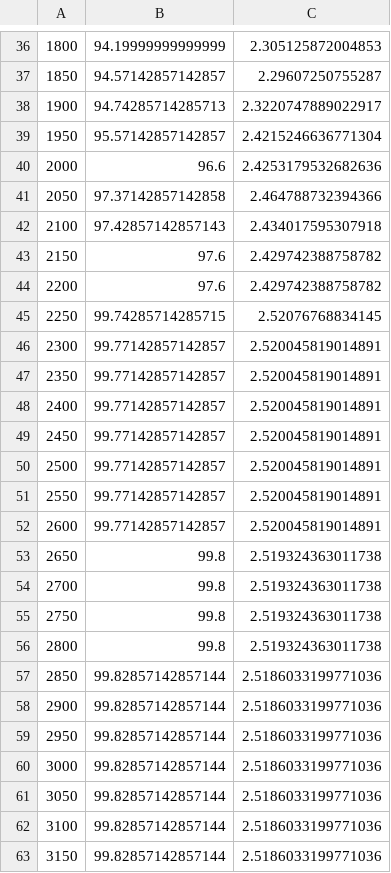
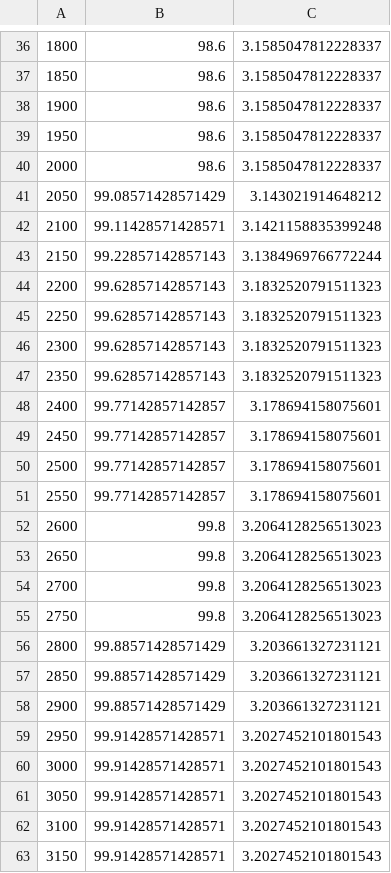
Before and after one commit to Chackoya/collaborative-exploration, a CSV file: stats.csv, drawn as a sheet; only a part is shown, gaps mark what is left out; the diff covers the shown part only.

```diff
--- a/stats.csv
+++ b/stats.csv
@@ -36,28 +36,28 @@
-1800 , 94.19999999999999 , 2.305125872004853
-1850 , 94.57142857142857 , 2.29607250755287
-1900 , 94.74285714285713 , 2.3220747889022917
-1950 , 95.57142857142857 , 2.4215246636771304
-2000 , 96.6 , 2.4253179532682636
-2050 , 97.37142857142858 , 2.464788732394366
-2100 , 97.42857142857143 , 2.434017595307918
-2150 , 97.6 , 2.429742388758782
-2200 , 97.6 , 2.429742388758782
-2250 , 99.74285714285715 , 2.52076768834145
-2300 , 99.77142857142857 , 2.520045819014891
-2350 , 99.77142857142857 , 2.520045819014891
-2400 , 99.77142857142857 , 2.520045819014891
-2450 , 99.77142857142857 , 2.520045819014891
-2500 , 99.77142857142857 , 2.520045819014891
-2550 , 99.77142857142857 , 2.520045819014891
-2600 , 99.77142857142857 , 2.520045819014891
-2650 , 99.8 , 2.519324363011738
-2700 , 99.8 , 2.519324363011738
-2750 , 99.8 , 2.519324363011738
-2800 , 99.8 , 2.519324363011738
-2850 , 99.82857142857144 , 2.5186033199771036
-2900 , 99.82857142857144 , 2.5186033199771036
-2950 , 99.82857142857144 , 2.5186033199771036
-3000 , 99.82857142857144 , 2.5186033199771036
-3050 , 99.82857142857144 , 2.5186033199771036
-3100 , 99.82857142857144 , 2.5186033199771036
-3150 , 99.82857142857144 , 2.5186033199771036
+1800 , 98.6 , 3.1585047812228337
+1850 , 98.6 , 3.1585047812228337
+1900 , 98.6 , 3.1585047812228337
+1950 , 98.6 , 3.1585047812228337
+2000 , 98.6 , 3.1585047812228337
+2050 , 99.08571428571429 , 3.143021914648212
+2100 , 99.11428571428571 , 3.1421158835399248
+2150 , 99.22857142857143 , 3.1384969766772244
+2200 , 99.62857142857143 , 3.1832520791511323
+2250 , 99.62857142857143 , 3.1832520791511323
+2300 , 99.62857142857143 , 3.1832520791511323
+2350 , 99.62857142857143 , 3.1832520791511323
+2400 , 99.77142857142857 , 3.178694158075601
+2450 , 99.77142857142857 , 3.178694158075601
+2500 , 99.77142857142857 , 3.178694158075601
+2550 , 99.77142857142857 , 3.178694158075601
+2600 , 99.8 , 3.2064128256513023
+2650 , 99.8 , 3.2064128256513023
+2700 , 99.8 , 3.2064128256513023
+2750 , 99.8 , 3.2064128256513023
+2800 , 99.88571428571429 , 3.203661327231121
+2850 , 99.88571428571429 , 3.203661327231121
+2900 , 99.88571428571429 , 3.203661327231121
+2950 , 99.91428571428571 , 3.2027452101801543
+3000 , 99.91428571428571 , 3.2027452101801543
+3050 , 99.91428571428571 , 3.2027452101801543
+3100 , 99.91428571428571 , 3.2027452101801543
+3150 , 99.91428571428571 , 3.2027452101801543
```
Also changed, not shown: 126 edited cells elsewhere in this file, 2 other files.
